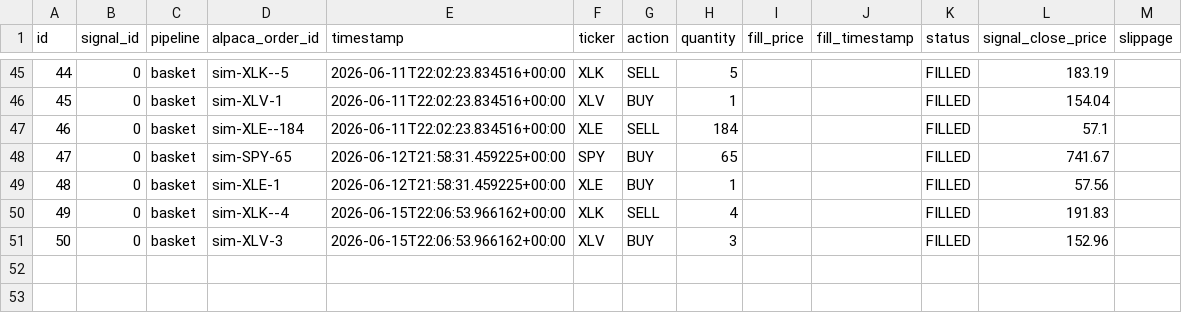
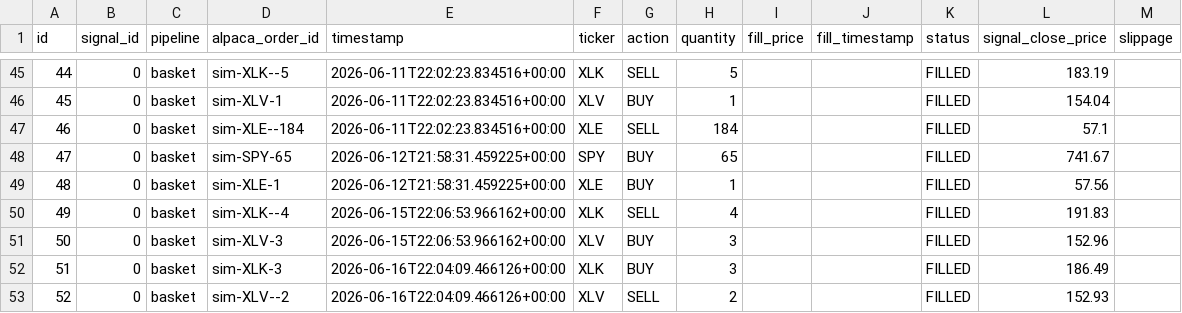
Before and after one commit to dads2busy/SchroederTrader, a CSV file: data/orders.csv, drawn as a sheet; only a part is shown, gaps mark what is left out; the diff names each change by its address in the sheet, - before the commit and + after, or states it on an @@ line.

```diff
--- a/data/orders.csv
+++ b/data/orders.csv
+row 52: 51 | 0 | basket | sim-XLK-3 | 2026-06-16T22:04:09.466126+00:00 | XLK | BUY | 3 |  |  | FILLED | 186.49
+row 53: 52 | 0 | basket | sim-XLV--2 | 2026-06-16T22:04:09.466126+00:00 | XLV | SELL | 2 |  |  | FILLED | 152.93
```
Also changed, not shown: data/portfolio.csv, data/shadow_signals.csv.
